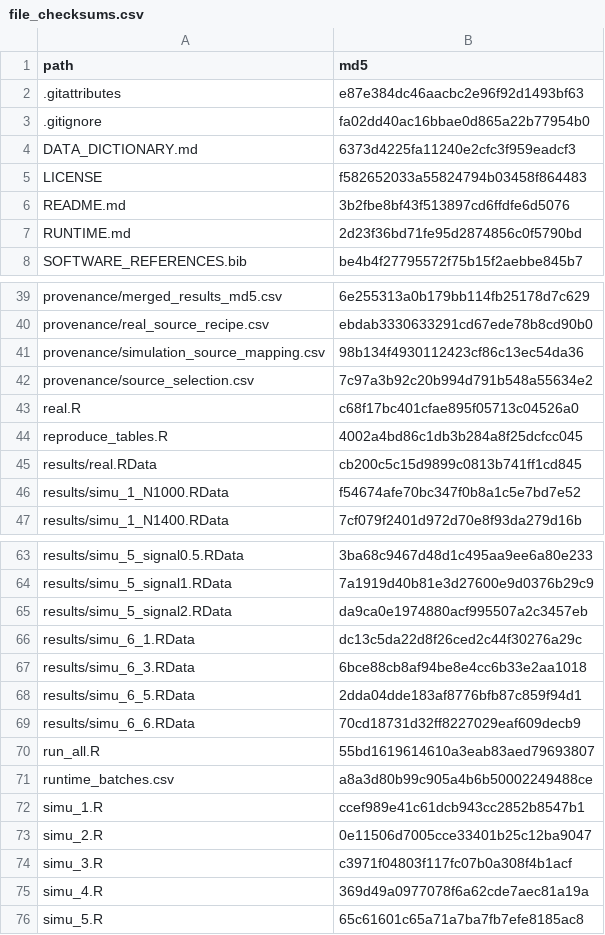
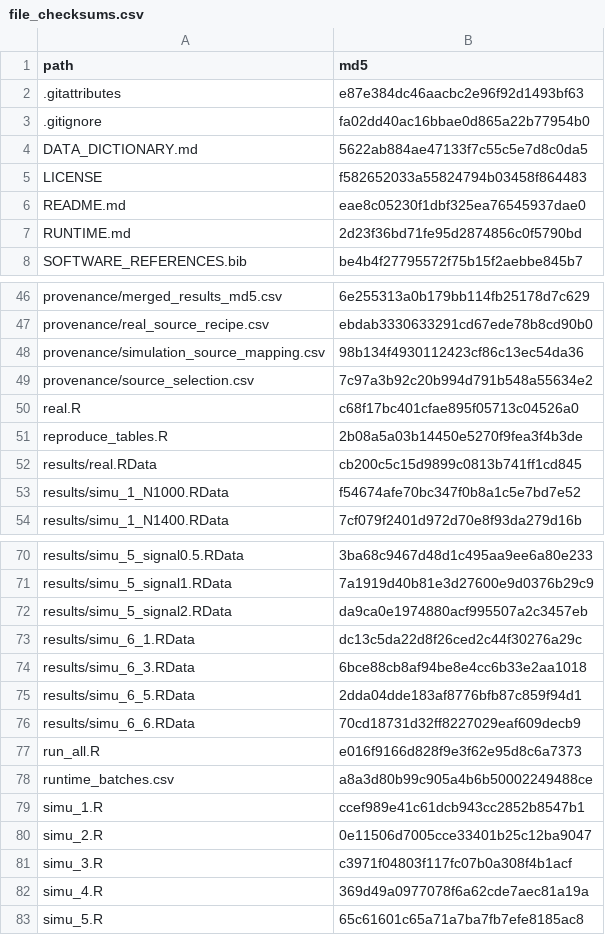
Before and after one commit to zhenqi-stat/QR_causal_mediation, a CSV file: file_checksums.csv, drawn as a sheet; only a part is shown, gaps mark what is left out; the diff covers the shown part only.

```diff
--- a/file_checksums.csv
+++ b/file_checksums.csv
@@ -3,5 +3,5 @@ path,md5
 .gitignore,fa02dd40ac16bbae0d865a22b77954b0
-DATA_DICTIONARY.md,6373d4225fa11240e2cfc3f959eadcf3
+DATA_DICTIONARY.md,5622ab884ae47133f7c55c5e7d8c0da5
 LICENSE,f582652033a55824794b03458f864483
-README.md,3b2fbe8bf43f513897cd6ffdfe6d5076
+README.md,eae8c05230f1dbf325ea76545937dae0
 RUNTIME.md,2d23f36bd71fe95d2874856c0f5790bd
@@ -43,3 +50,3 @@ provenance/source_selection.csv,7c97a3b92c20b994d791b548a55634e2
 real.R,c68f17bc401cfae895f05713c04526a0
-reproduce_tables.R,4002a4bd86c1db3b284a8f25dcfcc045
+reproduce_tables.R,2b08a5a03b14450e5270f9fea3f4b3de
 results/real.RData,cb200c5c15d9899c0813b741ff1cd845
@@ -69,3 +76,3 @@ results/simu_6_5.RData,2dda04dde183af8776bfb87c859f94d1
 results/simu_6_6.RData,70cd18731d32ff8227029eaf609decb9
-run_all.R,55bd1619614610a3eab83aed79693807
+run_all.R,e016f9166d828f9e3f62e95d8c6a7373
 runtime_batches.csv,a8a3d80b99c905a4b6b50002249488ce
```
Also changed, not shown: 11 added rows and 3 edited cells elsewhere in this file, source_manifest.csv, 17 other files.
